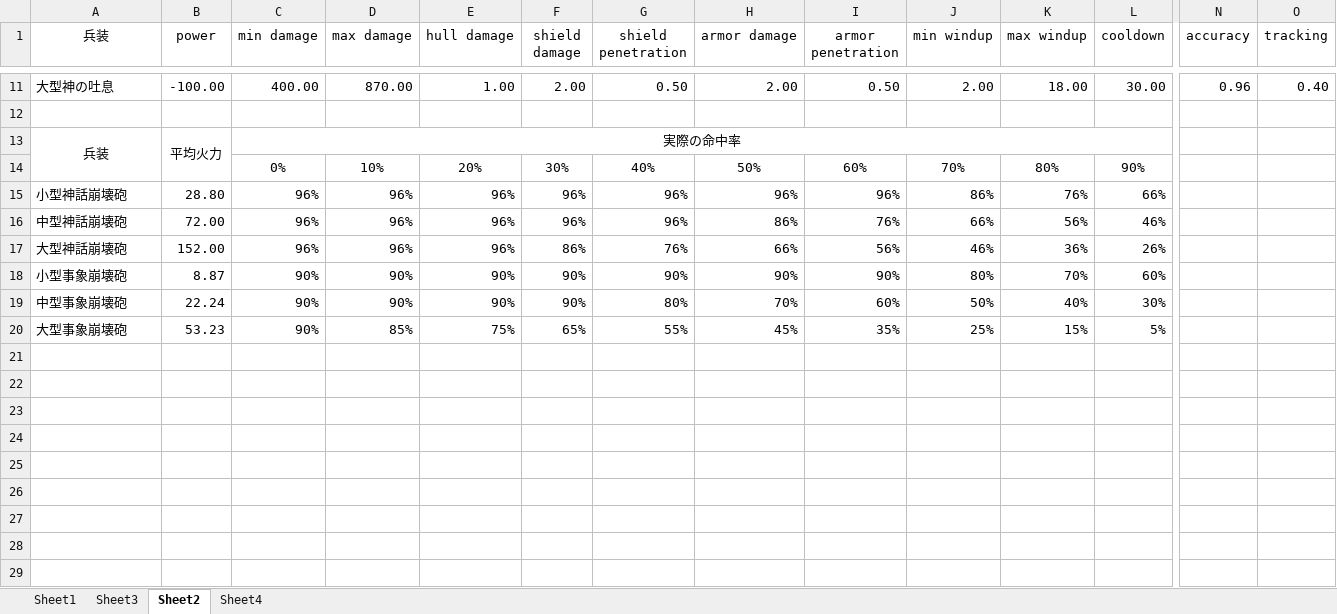
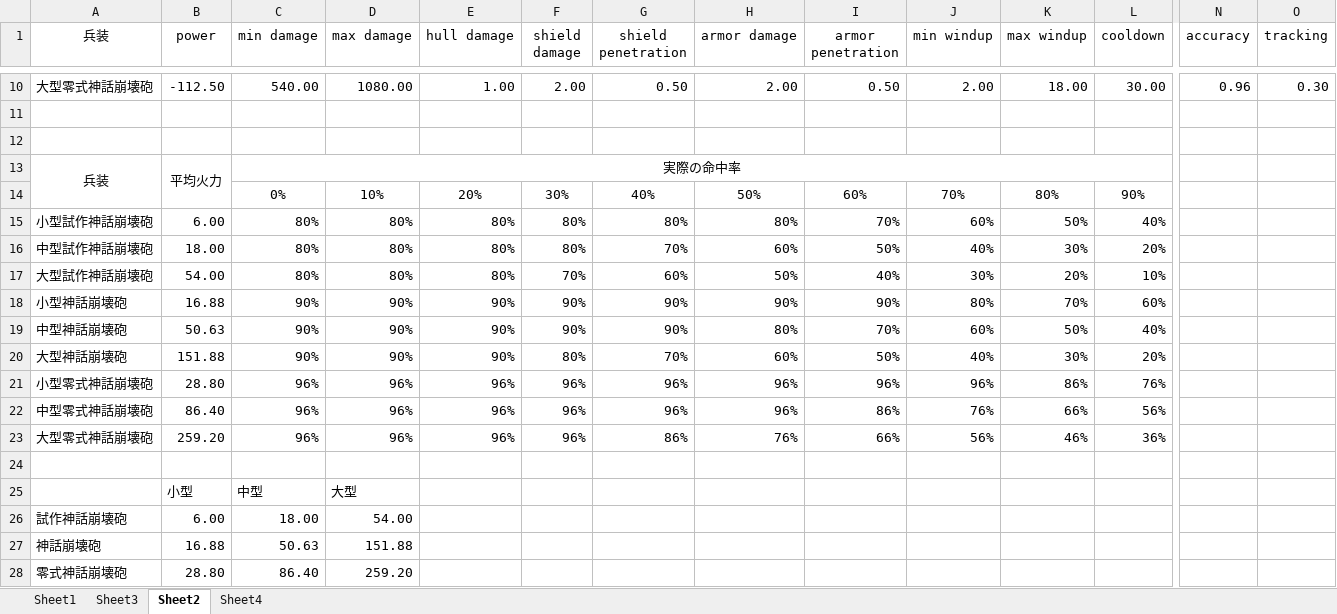
Before and after one commit to ROOT0616/MagicalDiscoveries, an Excel workbook: MagicalDiscoveries.xlsx, sheet Sheet2, drawn as a sheet; only a part is shown, gaps mark what is left out; values as stored, in another font and other column widths than the file's, no borders; charts and pictures not drawn; removed rows and columns are numbered as before the commit, all else as after; rows hold the shown columns only; the diff covers the shown part only; the diff names each change by its address in the sheet, - before the commit and + after, or states it on an @@ line.

Commit message:
v1.14.1 神話崩壊砲の分岐追加

```diff
--- a/MagicalDiscoveries.xlsx (sheet Sheet2)
+++ b/MagicalDiscoveries.xlsx (sheet Sheet2)
-A10 (兵装): 大型神の吐息
+A10 (兵装): 大型零式神話崩壊砲
-B10 (power): -100.00
+B10 (power): -112.50
-C10 (min damage): 400.00
+C10 (min damage): 540.00
-D10 (max damage): 870.00
+D10 (max damage): 1080.00
-O10 (tracking): 0.40
+O10 (tracking): 0.30
+row 11: (empty)
-row 15: 小型神話崩壊砲 | 28.80 | 96% | 96% | 96% | 96% | 96% | 96% | 96% | 86% | 76% | 66%
-row 16: 中型神話崩壊砲 | 72.00 | 96% | 96% | 96% | 96% | 96% | 86% | 76% | 66% | 56% | 46%
-row 17: 大型神話崩壊砲 | 152.00 | 96% | 96% | 96% | 86% | 76% | 66% | 56% | 46% | 36% | 26%
+row 15: 小型試作神話崩壊砲 | 6.00 | 80% | 80% | 80% | 80% | 80% | 80% | 70% | 60% | 50% | 40%
+row 16: 中型試作神話崩壊砲 | 18.00 | 80% | 80% | 80% | 80% | 70% | 60% | 50% | 40% | 30% | 20%
+row 17: 大型試作神話崩壊砲 | 54.00 | 80% | 80% | 80% | 70% | 60% | 50% | 40% | 30% | 20% | 10%
-A18 (兵装): 小型事象崩壊砲
+A18 (兵装): 小型神話崩壊砲
-B18 (power): 8.87
+B18 (power): 16.88
-row 19: 中型事象崩壊砲 | 22.24 | 90% | 90% | 90% | 90% | 80% | 70% | 60% | 50% | 40% | 30%
+row 19: 中型神話崩壊砲 | 50.63 | 90% | 90% | 90% | 90% | 90% | 80% | 70% | 60% | 50% | 40%
+row 20: 大型神話崩壊砲 | 151.88 | 90% | 90% | 90% | 80% | 70% | 60% | 50% | 40% | 30% | 20%
+row 21: 小型零式神話崩壊砲 | 28.80 | 96% | 96% | 96% | 96% | 96% | 96% | 96% | 96% | 86% | 76%
+row 22: 中型零式神話崩壊砲 | 86.40 | 96% | 96% | 96% | 96% | 96% | 96% | 86% | 76% | 66% | 56%
+row 23: 大型零式神話崩壊砲 | 259.20 | 96% | 96% | 96% | 96% | 86% | 76% | 66% | 56% | 46% | 36%
-row 24: 大型事象崩壊砲 | 53.23 | 90% | 85% | 75% | 65% | 55% | 45% | 35% | 25% | 15% | 5%
+row 24: (empty)
+row 25:  | 小型 | 中型 | 大型
+row 26: 試作神話崩壊砲 | 6.00 | 18.00 | 54.00
+row 27: 神話崩壊砲 | 16.88 | 50.63 | 151.88
+row 28: 零式神話崩壊砲 | 28.80 | 86.40 | 259.20
```
Also changed, not shown: 3 added rows, 4 removed rows and 35 edited cells elsewhere in this sheet, formulas that keep their value, charts or pictures, 5 other files.
